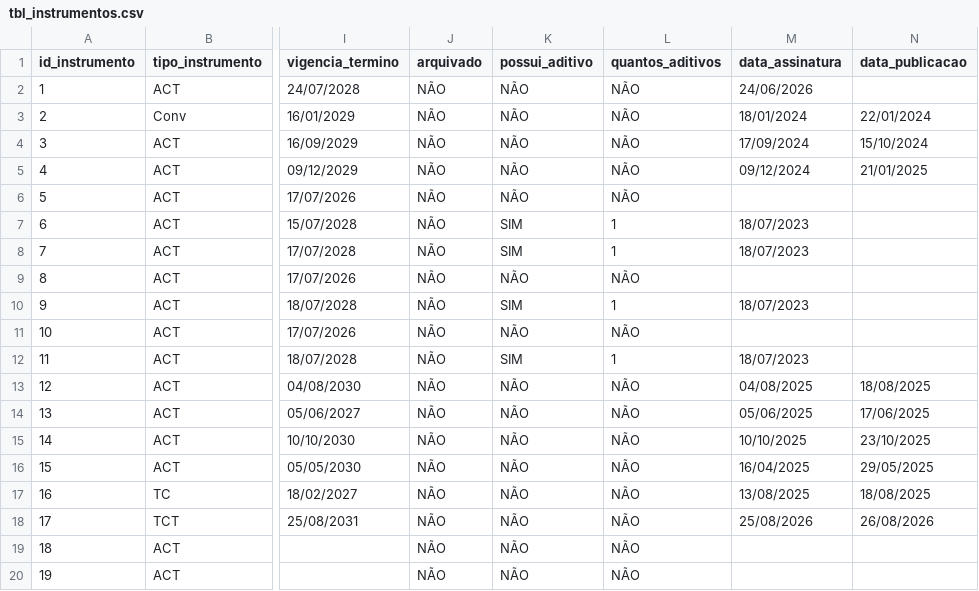
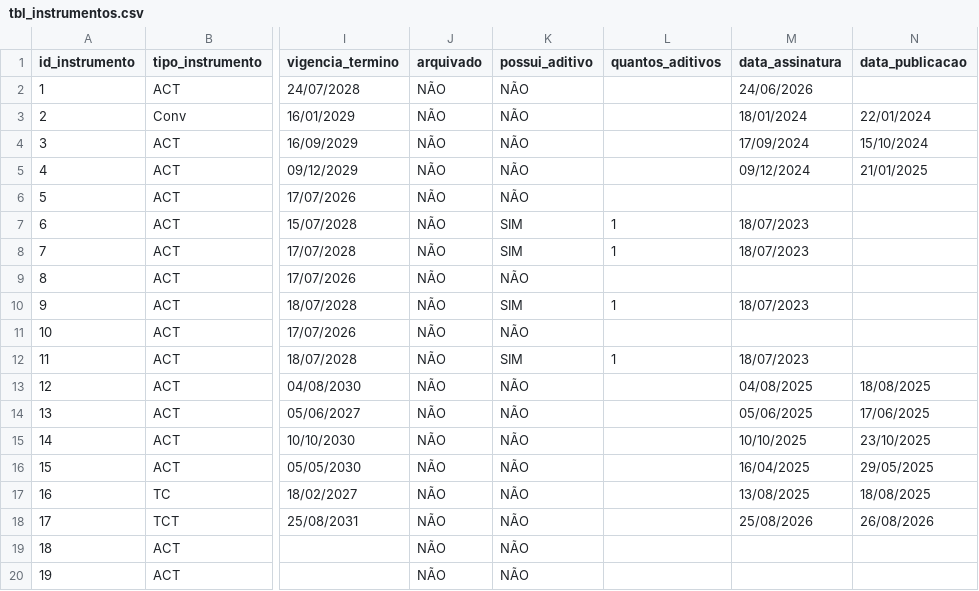
Before and after one commit to DEPI-FVS-RCP/Controle_de_Acordos_de_Cooperacao_Tecnica_e_Convenio_DEPI_FVS_RCP, a CSV file: data/tbl_instrumentos.csv, drawn as a sheet; only a part is shown, gaps mark what is left out; the diff names each change by its address in the sheet, - before the commit and + after, or states it on an @@ line.

Commit message:
Add files via upload

```diff
--- a/data/tbl_instrumentos.csv
+++ b/data/tbl_instrumentos.csv
-L2:L6 (quantos_aditivos): NÃO
+L2:L6 (quantos_aditivos): (empty)
-L9 (quantos_aditivos): NÃO
+L9 (quantos_aditivos): (empty)
-L11 (quantos_aditivos): NÃO
+L11 (quantos_aditivos): (empty)
-L13:L20 (quantos_aditivos): NÃO
+L13:L20 (quantos_aditivos): (empty)
```
